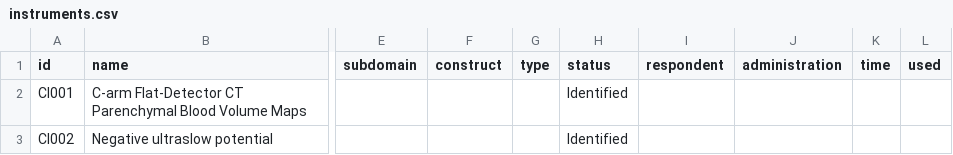
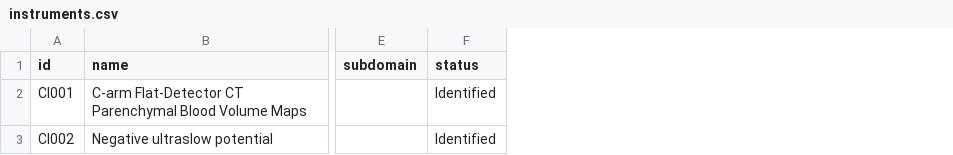
Before and after one commit to SeanFTPatterson/SAH-HOPE-Instrument-Database, a CSV file: data/instruments.csv, drawn as a sheet; only a part is shown, gaps mark what is left out; the diff names each change by its address in the sheet, - before the commit and + after, or states it on an @@ line.

```diff
--- a/data/instruments.csv
+++ b/data/instruments.csv
-column F (construct), empty
-column G (type), empty
-column I (respondent), empty
-column J (administration), empty
-column K (time), empty
-column L (used), empty
```
Also changed, not shown: data/fields.csv, 1 other file.
